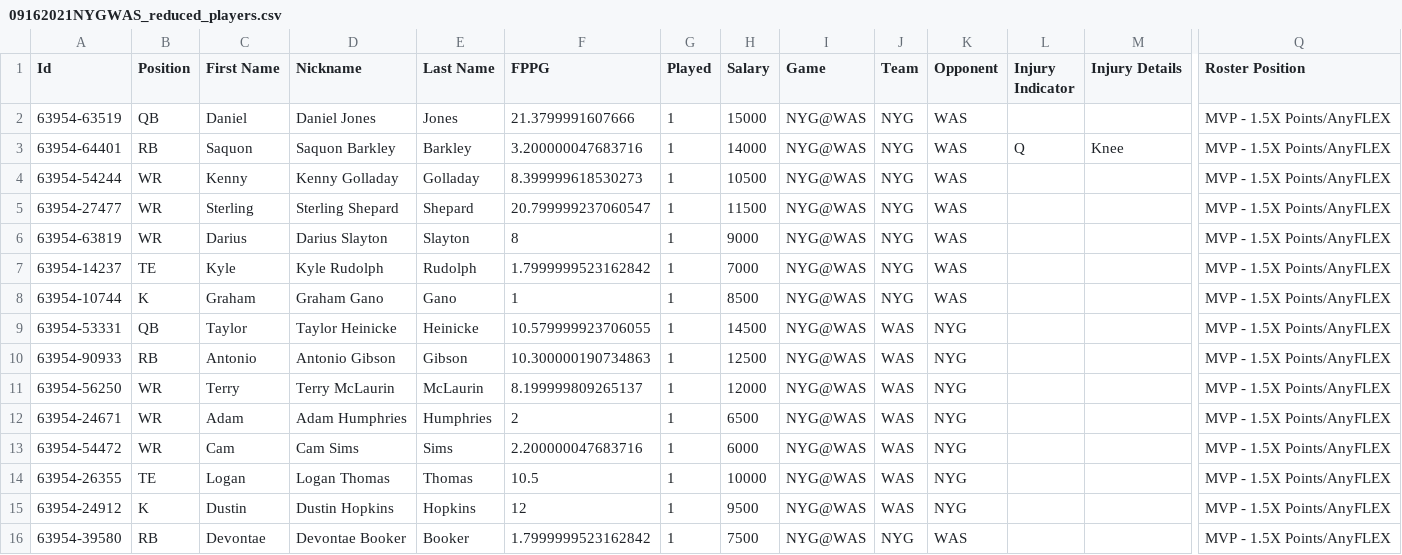
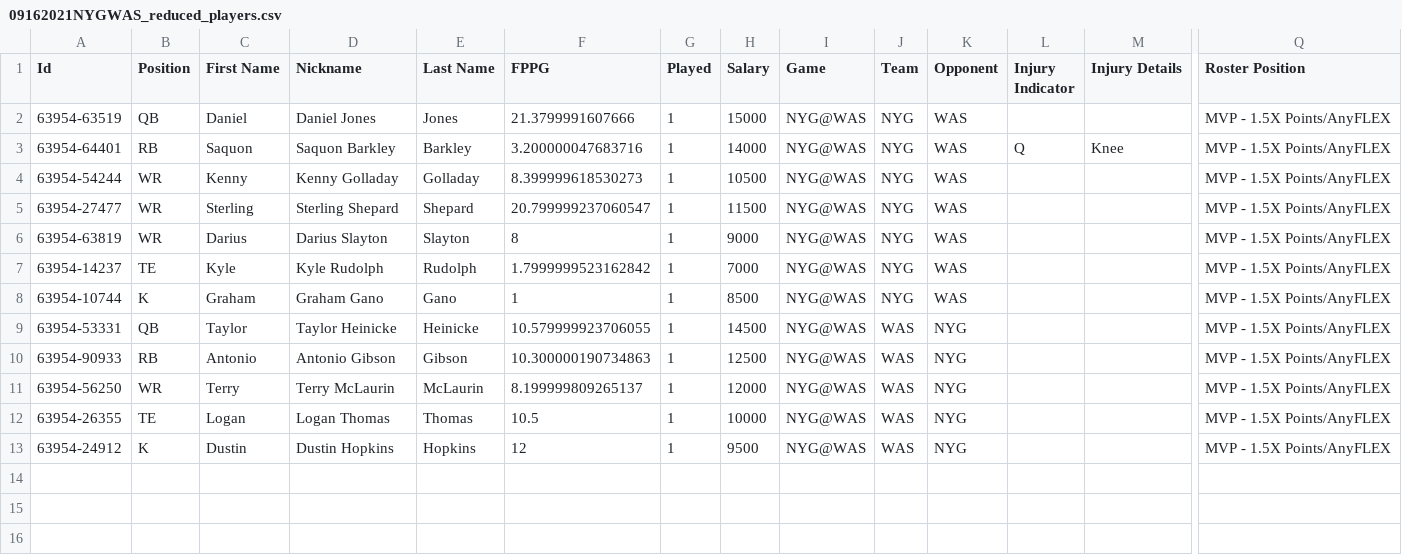
Before and after one commit to ssisk44/NFLDataScienceProject, a CSV file: DFS/DFS_DATA/DFS_FILES/09162021NYGWAS_reduced_players.csv, drawn as a sheet; only a part is shown, gaps mark what is left out; rows hold the shown columns only; the diff names each change by its address in the sheet, - before the commit and + after, or states it on an @@ line.

```diff
--- a/DFS/DFS_DATA/DFS_FILES/09162021NYGWAS_reduced_players.csv
+++ b/DFS/DFS_DATA/DFS_FILES/09162021NYGWAS_reduced_players.csv
-row 12: 63954-24671 | WR | Adam | Adam Humphries | Humphries | 2 | 1 | 6500 | NYG@WAS | WAS | NYG |  |  | MVP - 1.5X Points/AnyFLEX
-row 13: 63954-54472 | WR | Cam | Cam Sims | Sims | 2.200000047683716 | 1 | 6000 | NYG@WAS | WAS | NYG |  |  | MVP - 1.5X Points/AnyFLEX
-row 16: 63954-39580 | RB | Devontae | Devontae Booker | Booker | 1.7999999523162842 | 1 | 7500 | NYG@WAS | NYG | WAS |  |  | MVP - 1.5X Points/AnyFLEX
```
Also changed, not shown: DFS/DFS_DATA/DFS_FILES/2021/Week2/09162021NYGWAS_BEFORE_GAME_reduced_players.csv, 5 other files.
